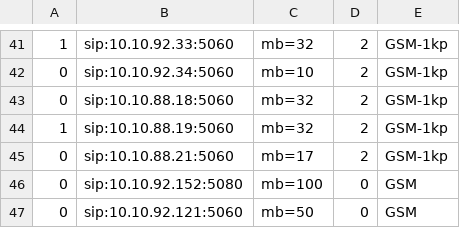
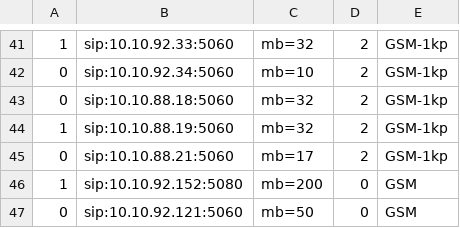
Before and after one commit to devops-itcs/CONFIG-CHANNEL-SIP-138, a CSV file: gsm.csv, drawn as a sheet; only a part is shown, gaps mark what is left out.

Commit message:
Update gsm.csv

```diff
--- a/gsm.csv
+++ b/gsm.csv
@@ -45,3 +45,3 @@
 0,sip:10.10.88.21:5060,mb=17,2,GSM-1kp
-0,sip:10.10.92.152:5080,mb=100,0,GSM
+1,sip:10.10.92.152:5080,mb=200,0,GSM
 0,sip:10.10.92.121:5060,mb=50,0,GSM
```
